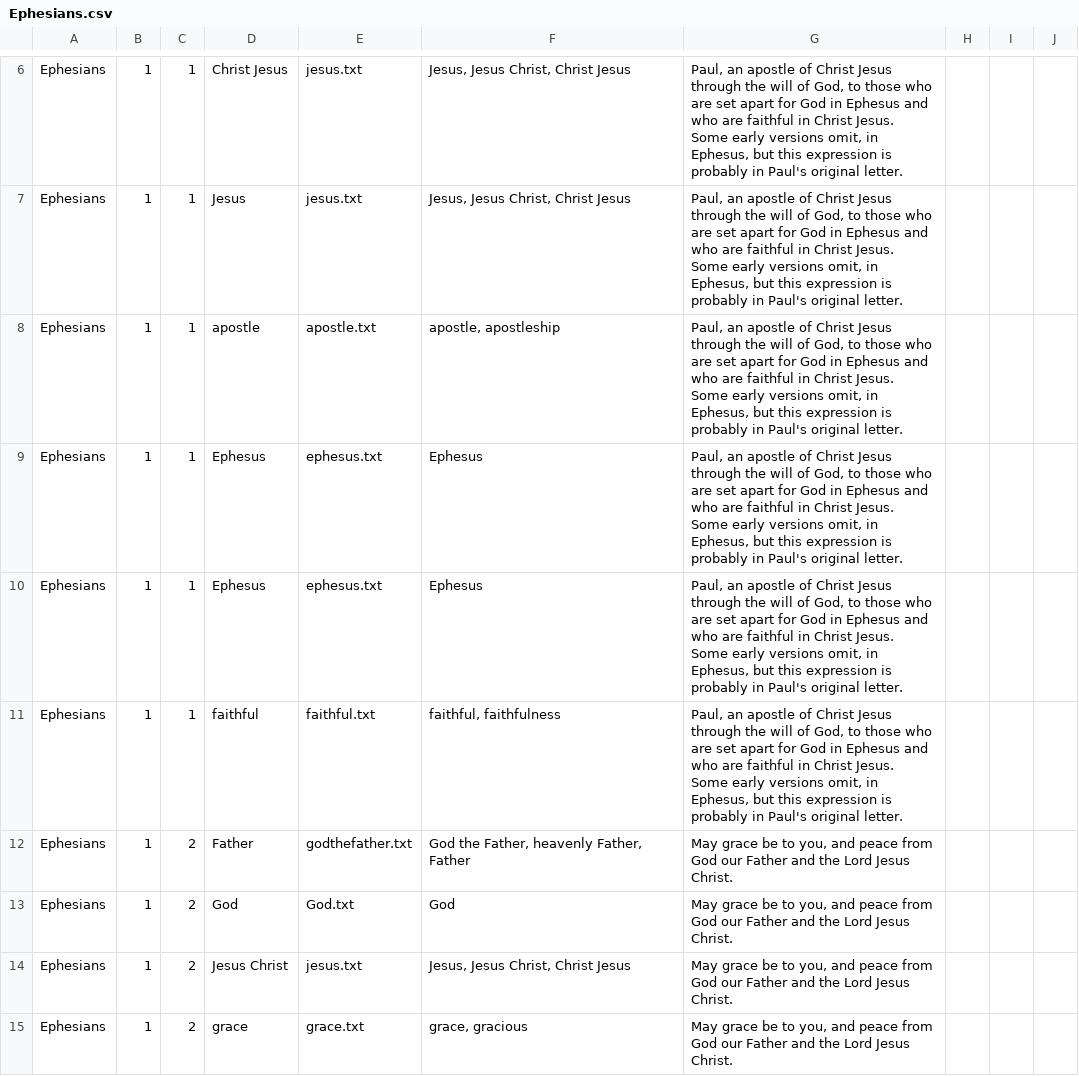
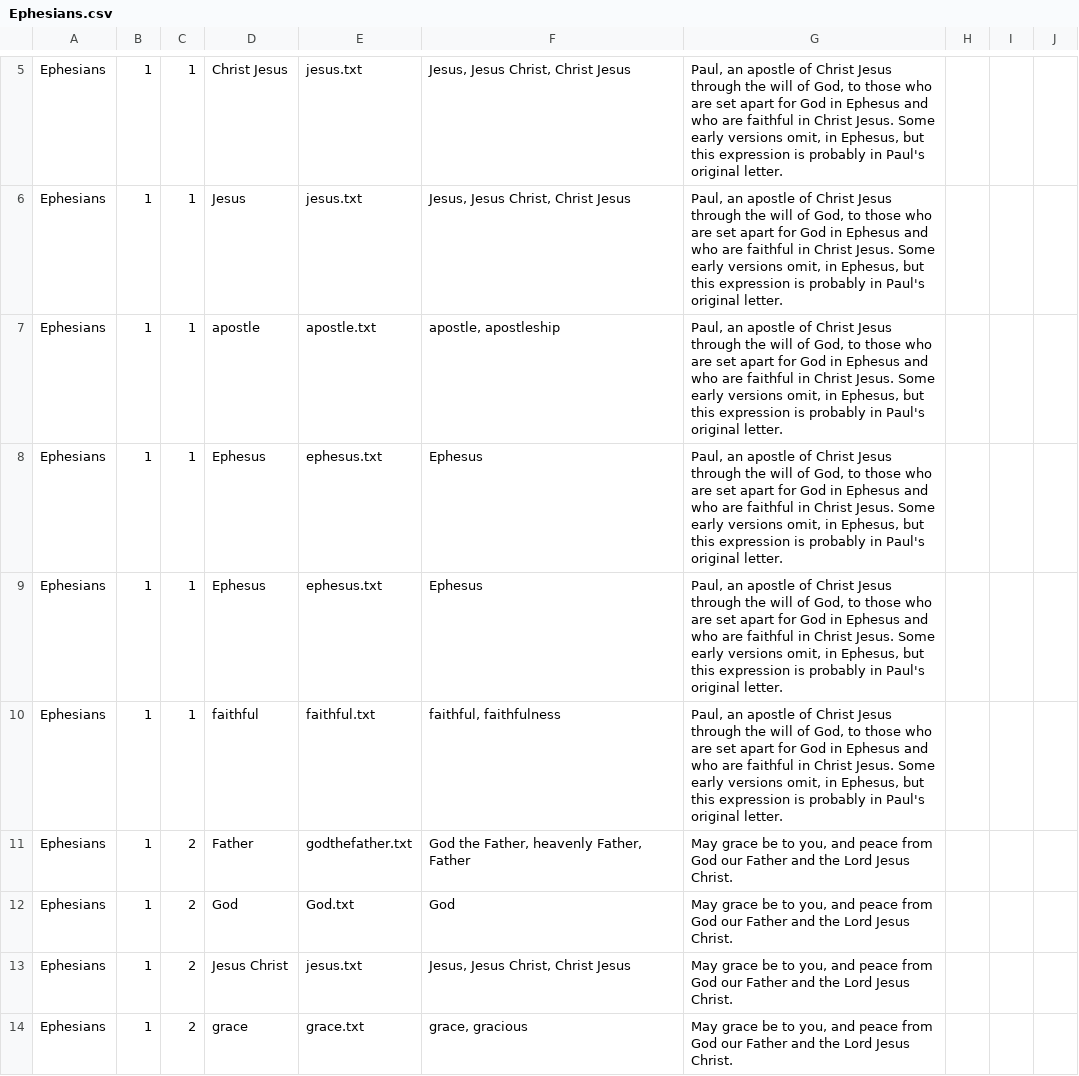
Before and after one commit to unfoldingWord/translationWords, a CSV file: rules/Ephesians.csv, drawn as a sheet; only a part is shown, gaps mark what is left out; addresses are those after the commit; the diff covers the shown part only; the diff names each change by its address in the sheet, - before the commit and + after, or states it on an @@ line.

Commit message:
Rules now work

```diff
--- a/rules/Ephesians.csv
+++ b/rules/Ephesians.csv
-G5:G10: …original letter.
+G5:G10: …original letter.
```
Also changed, not shown: 3 removed rows and 38 edited cells elsewhere in this file, rules/Titus.csv, 2 other files.
